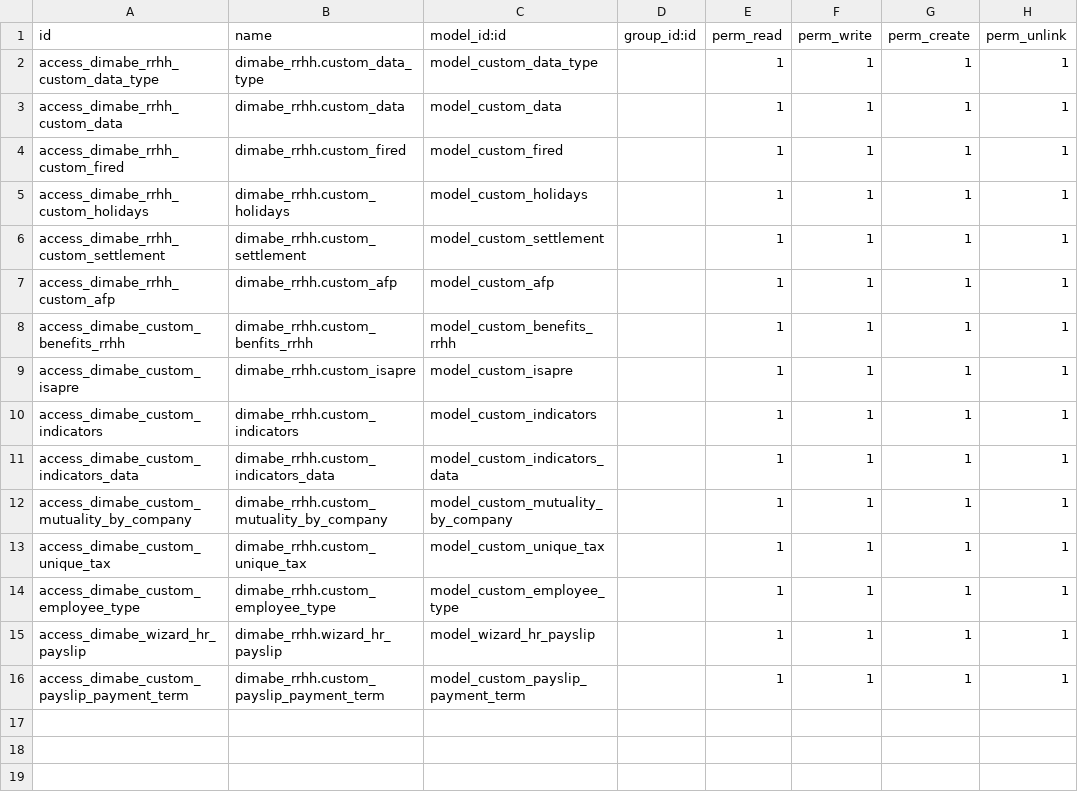
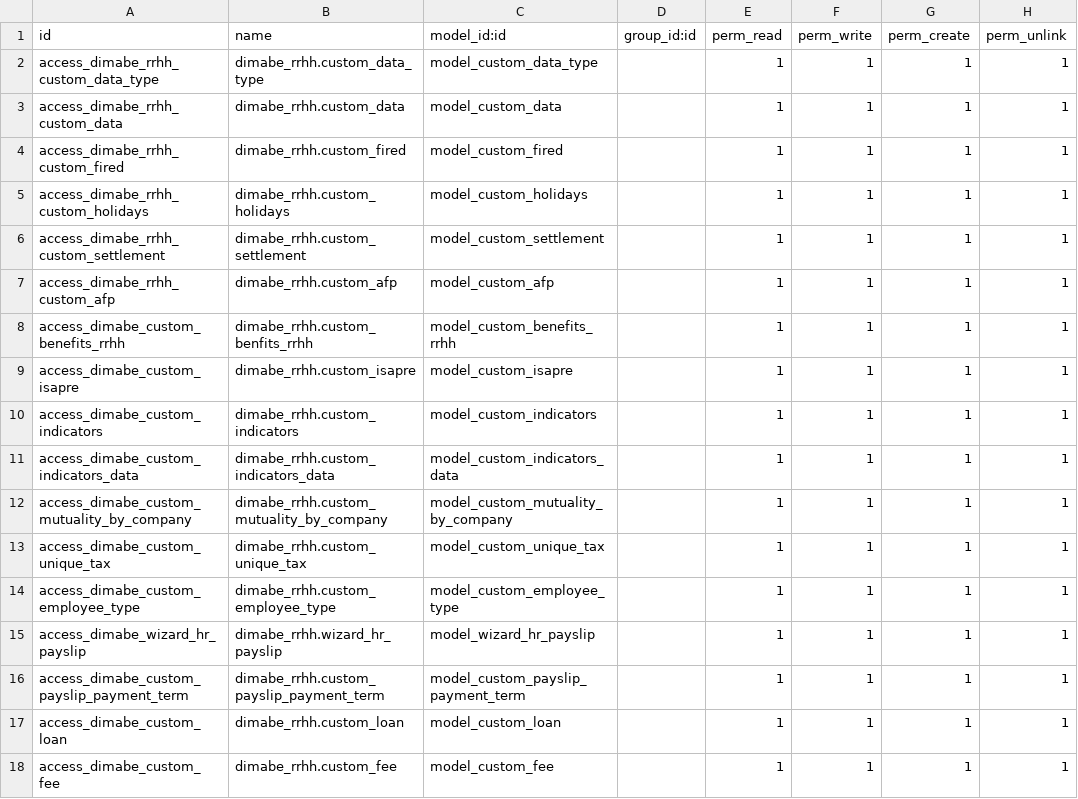
Before and after one commit to dimabe-odoo/AmbientesLimpiosSA, a CSV file: dimabe_rrhh/security/ir.model.access.csv, drawn as a sheet.

```diff
--- a/dimabe_rrhh/security/ir.model.access.csv
+++ b/dimabe_rrhh/security/ir.model.access.csv
@@ -16 +16,3 @@ access_dimabe_wizard_hr_payslip,dimabe_rrhh.wizard_hr_payslip,model_wizard_hr_pa
 access_dimabe_custom_payslip_payment_term,dimabe_rrhh.custom_payslip_payment_term,model_custom_payslip_payment_term,,1,1,1,1
+access_dimabe_custom_loan,dimabe_rrhh.custom_loan,model_custom_loan,,1,1,1,1
+access_dimabe_custom_fee,dimabe_rrhh.custom_fee,model_custom_fee,,1,1,1,1
```
Also changed, not shown: 9 other files.
